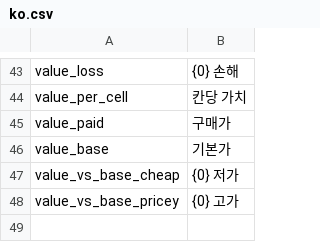
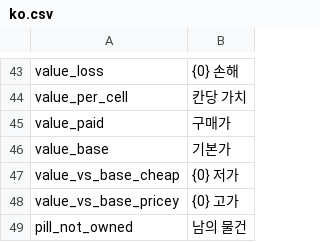
Before and after one commit to Ahnjaelim/psmod-pack, a CSV file: Localization/ko.csv, drawn as a sheet; only a part is shown, gaps mark what is left out; the diff names each change by its address in the sheet, - before the commit and + after, or states it on an @@ line.

```diff
--- a/Localization/ko.csv
+++ b/Localization/ko.csv
+row 49: pill_not_owned | 남의 물건
```
Also changed, not shown: Localization/en.csv, 5 other files.
